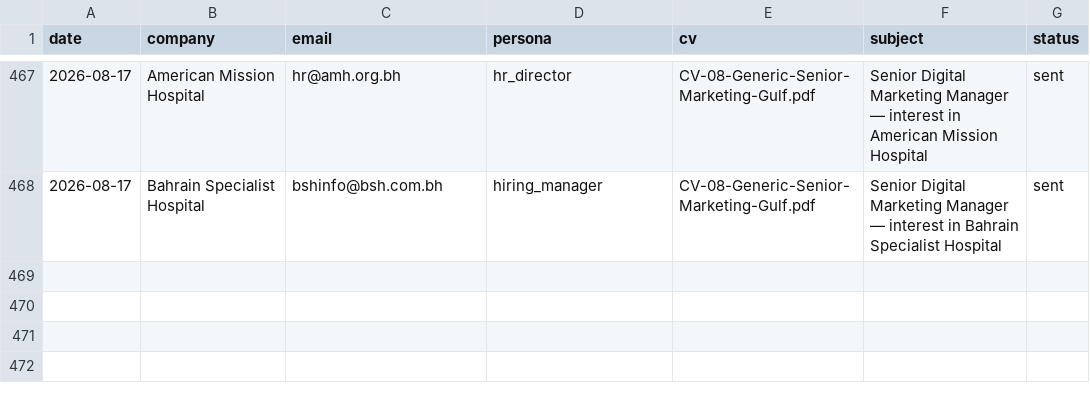
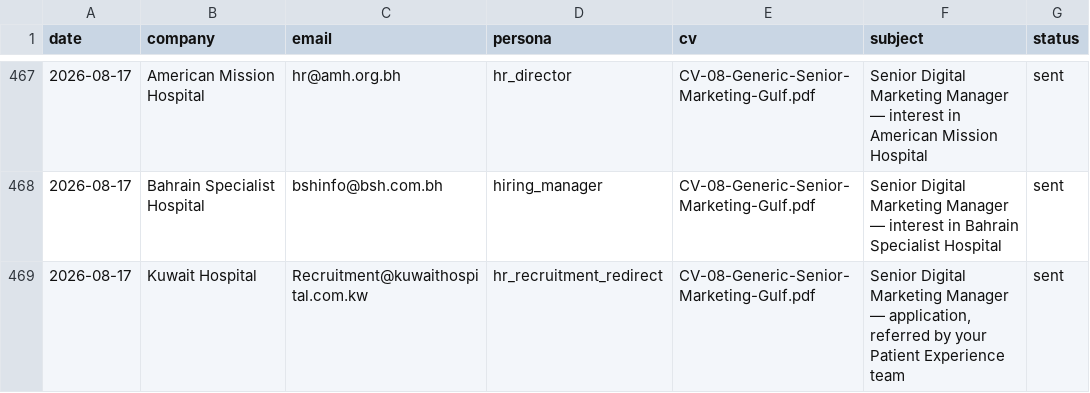
Before and after one commit to Nuredin-Moh/job-madinah, a CSV file: data/sent_history.csv, drawn as a sheet; only a part is shown, gaps mark what is left out.

```diff
--- a/data/sent_history.csv
+++ b/data/sent_history.csv
@@ -468 +468,2 @@ date,company,email,persona,cv,subject,status
 2026-08-17,Bahrain Specialist Hospital,bshinfo@bsh.com.bh,hiring_manager,CV-08-Generic-Senior-Marketing-Gulf.pdf,Senior Digital Marketing Manager — interest in Bahrain Specialist Hospital,sent
+2026-08-17,Kuwait Hospital,Recruitment@kuwaithospital.com.kw,hr_recruitment_redirect,CV-08-Generic-Senior-Marketing-Gulf.pdf,"Senior Digital Marketing Manager — application, referred by your Patient Experience team",sent
```
Also changed, not shown: data/sent_log.csv.
